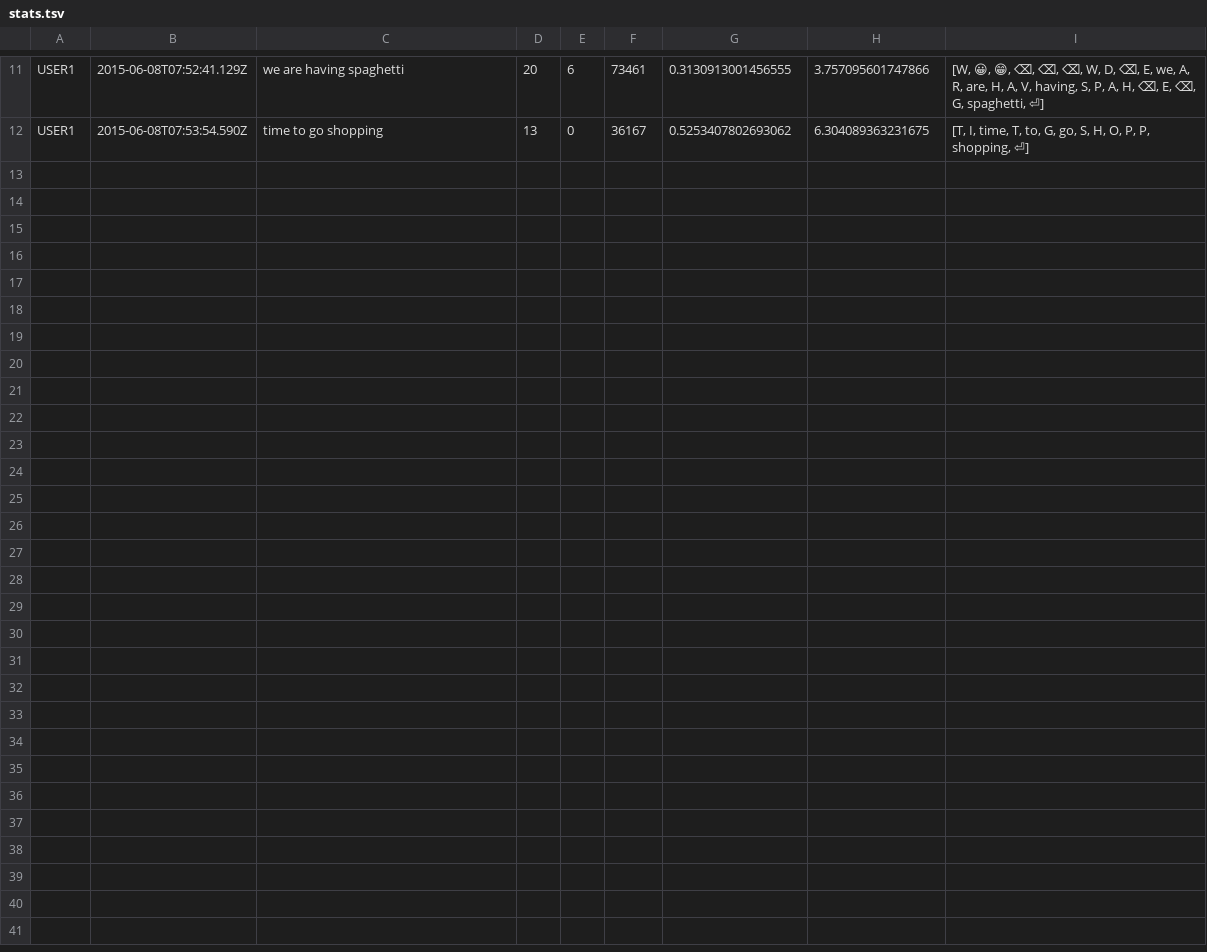
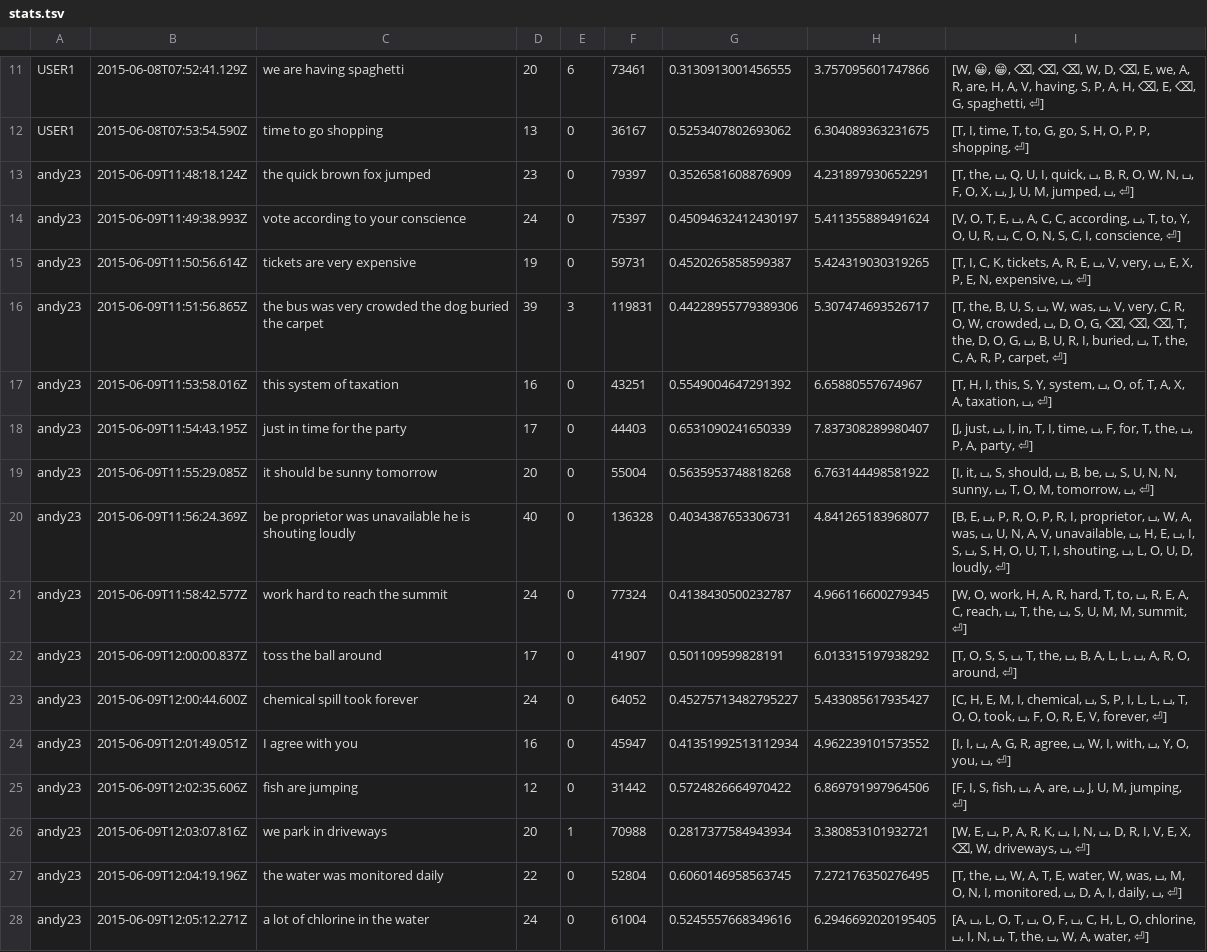
Before and after one commit to rednoah/keydial, a TSV file: study/stats.tsv, drawn as a sheet; only a part is shown, gaps mark what is left out.

Commit message:
+ andy

```diff
--- a/study/stats.tsv
+++ b/study/stats.tsv
@@ -12 +12,17 @@ USER1	2015-06-08T07:52:41.129Z	we are having spaghetti	20	6	73461	0.313091300145
 USER1	2015-06-08T07:53:54.590Z	time to go shopping	13	0	36167	0.5253407802693062	6.304089363231675	[T, I, time, T, to, G, go, S, H, O, P, P, shopping, ⏎]
+andy23	2015-06-09T11:48:18.124Z	the  quick  brown fox jumped	23	0	79397	0.3526581608876909	4.231897930652291	[T, the, ⌴, Q, U, I, quick, ⌴, B, R, O, W, N, ⌴, F, O, X, ⌴, J, U, M, jumped, ⌴, ⏎]
+andy23	2015-06-09T11:49:38.993Z	vote according  to your conscience	24	0	75397	0.45094632412430197	5.411355889491624	[V, O, T, E, ⌴, A, C, C, according, ⌴, T, to, Y, O, U, R, ⌴, C, O, N, S, C, I, conscience, ⏎]
+andy23	2015-06-09T11:50:56.614Z	tickets are very  expensive	19	0	59731	0.4520265858599387	5.424319030319265	[T, I, C, K, tickets, A, R, E, ⌴, V, very, ⌴, E, X, P, E, N, expensive, ⌴, ⏎]
+andy23	2015-06-09T11:51:56.865Z	the bus was  very crowded  the dog buried  the carpet	39	3	119831	0.44228955779389306	5.307474693526717	[T, the, B, U, S, ⌴, W, was, ⌴, V, very, C, R, O, W, crowded, ⌴, D, O, G, ⌫, ⌫, ⌫, T, the, D, O, G, ⌴, B, U, R, I, buried, ⌴, T, the, C, A, R, P, carpet, ⏎]
+andy23	2015-06-09T11:53:58.016Z	this system  of taxation	16	0	43251	0.5549004647291392	6.65880557674967	[T, H, I, this, S, Y, system, ⌴, O, of, T, A, X, A, taxation, ⌴, ⏎]
+andy23	2015-06-09T11:54:43.195Z	just  in time  for the  party	17	0	44403	0.6531090241650339	7.837308289980407	[J, just, ⌴, I, in, T, I, time, ⌴, F, for, T, the, ⌴, P, A, party, ⏎]
+andy23	2015-06-09T11:55:29.085Z	it  should  be  sunny  tomorrow	20	0	55004	0.5635953748818268	6.763144498581922	[I, it, ⌴, S, should, ⌴, B, be, ⌴, S, U, N, N, sunny, ⌴, T, O, M, tomorrow, ⌴, ⏎]
+andy23	2015-06-09T11:56:24.369Z	be proprietor  was  unavailable  he is shouting  loudly	40	0	136328	0.4034387653306731	4.841265183968077	[B, E, ⌴, P, R, O, P, R, I, proprietor, ⌴, W, A, was, ⌴, U, N, A, V, unavailable, ⌴, H, E, ⌴, I, S, ⌴, S, H, O, U, T, I, shouting, ⌴, L, O, U, D, loudly, ⏎]
+andy23	2015-06-09T11:58:42.577Z	work hard to  reach  the  summit	24	0	77324	0.4138430500232787	4.966116600279345	[W, O, work, H, A, R, hard, T, to, ⌴, R, E, A, C, reach, ⌴, T, the, ⌴, S, U, M, M, summit, ⏎]
+andy23	2015-06-09T12:00:00.837Z	toss the  ball around	17	0	41907	0.501109599828191	6.013315197938292	[T, O, S, S, ⌴, T, the, ⌴, B, A, L, L, ⌴, A, R, O, around, ⏎]
+andy23	2015-06-09T12:00:44.600Z	chemical  spill took  forever	24	0	64052	0.45275713482795227	5.433085617935427	[C, H, E, M, I, chemical, ⌴, S, P, I, L, L, ⌴, T, O, O, took, ⌴, F, O, R, E, V, forever, ⏎]
+andy23	2015-06-09T12:01:49.051Z	I  agree  with  you	16	0	45947	0.41351992513112934	4.962239101573552	[I, I, ⌴, A, G, R, agree, ⌴, W, I, with, ⌴, Y, O, you, ⌴, ⏎]
+andy23	2015-06-09T12:02:35.606Z	fish  are  jumping	12	0	31442	0.5724826664970422	6.869791997964506	[F, I, S, fish, ⌴, A, are, ⌴, J, U, M, jumping, ⏎]
+andy23	2015-06-09T12:03:07.816Z	we park in driveways	20	1	70988	0.2817377584943934	3.380853101932721	[W, E, ⌴, P, A, R, K, ⌴, I, N, ⌴, D, R, I, V, E, X, ⌫, W, driveways, ⌴, ⏎]
+andy23	2015-06-09T12:04:19.196Z	the  water was  monitored  daily	22	0	52804	0.6060146958563745	7.272176350276495	[T, the, ⌴, W, A, T, E, water, W, was, ⌴, M, O, N, I, monitored, ⌴, D, A, I, daily, ⌴, ⏎]
+andy23	2015-06-09T12:05:12.271Z	a lot of chlorine  in the  water	24	0	61004	0.5245557668349616	6.2946692020195405	[A, ⌴, L, O, T, ⌴, O, F, ⌴, C, H, L, O, chlorine, ⌴, I, N, ⌴, T, the, ⌴, W, A, water, ⏎]
```
Also changed, not shown: 1 other file.
